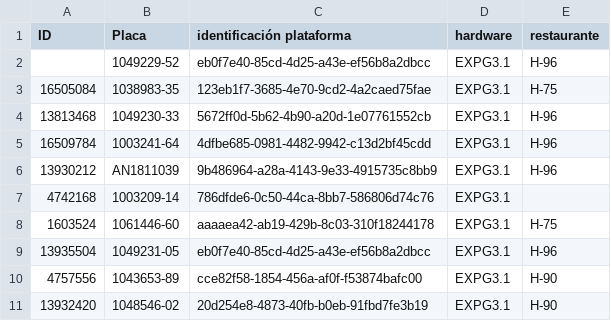
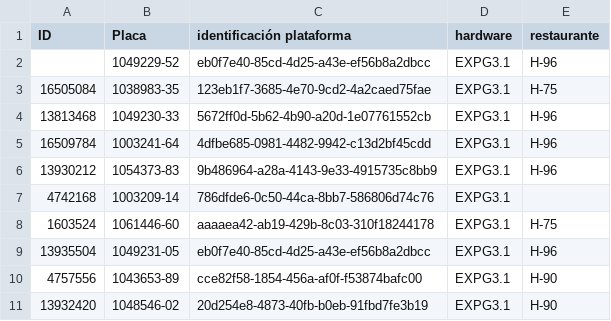
Before and after one commit to Proyectossole/IoT-presion, a CSV file: Config-dispo/EQUIPOS.csv, drawn as a sheet.

Commit message:
Update EQUIPOS.csv

```diff
--- a/Config-dispo/EQUIPOS.csv
+++ b/Config-dispo/EQUIPOS.csv
@@ -5,3 +5,3 @@ ID,Placa,identificación plataforma,hardware,restaurante,
 16509784,1003241-64,4dfbe685-0981-4482-9942-c13d2bf45cdd,EXPG3.1,H-96,
-13930212,AN1811039,9b486964-a28a-4143-9e33-4915735c8bb9,EXPG3.1,H-96,
+13930212,1054373-83,9b486964-a28a-4143-9e33-4915735c8bb9,EXPG3.1,H-96,
 4742168,1003209-14,786dfde6-0c50-44ca-8bb7-586806d74c76,EXPG3.1,,
```
